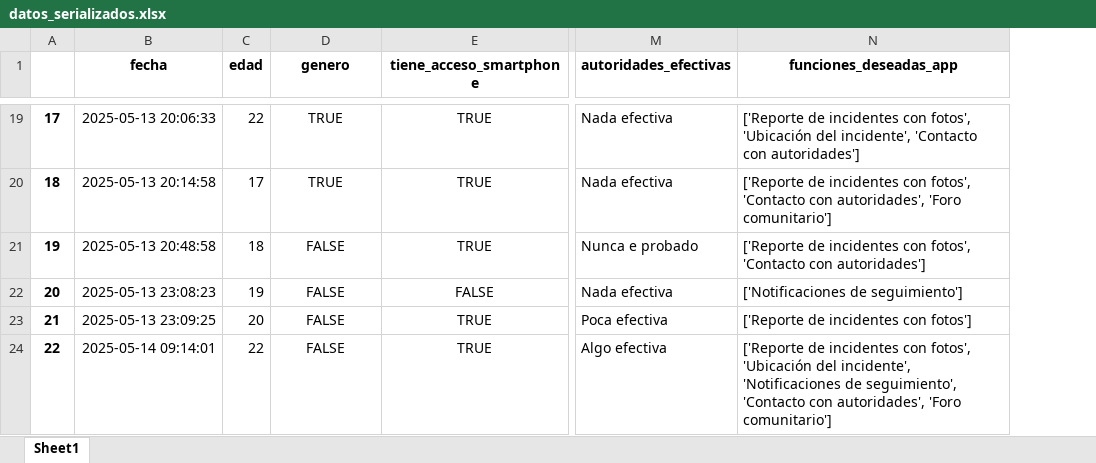
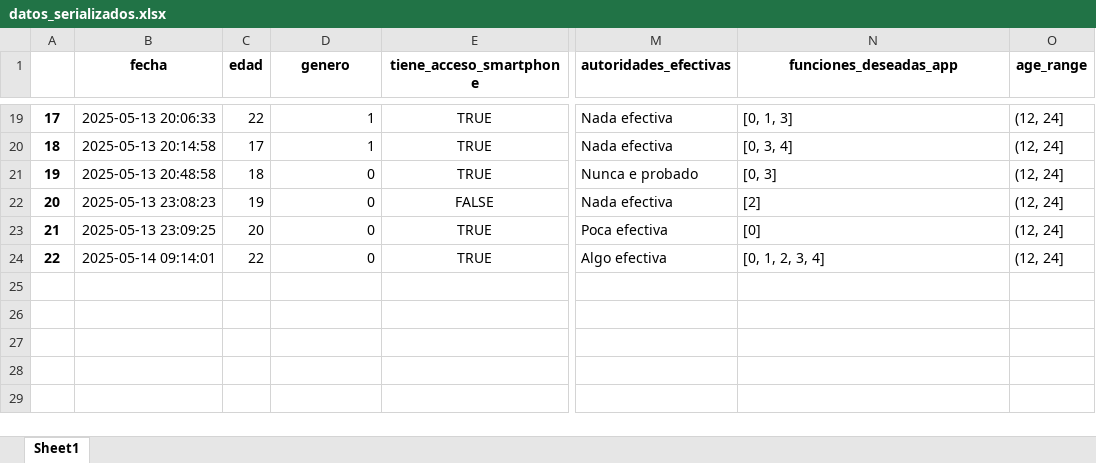
Before and after one commit to Mortadelo24/survey-integrador-one, an Excel workbook: output/datos_serializados.xlsx, sheet Sheet1, drawn as a sheet; only a part is shown, gaps mark what is left out; values as stored, in another font and other column widths than the file's, no borders; the diff covers the shown part only; the diff names each change by its address in the sheet, - before the commit and + after, or states it on an @@ line.

```diff
--- a/output/datos_serializados.xlsx (sheet Sheet1)
+++ b/output/datos_serializados.xlsx (sheet Sheet1)
+column O (age_range), rows 19-24: all (12, 24]
-D19:D24 alignment: center
+D19:D24 alignment: right
-D19:D20 (genero): TRUE
+D19:D20 (genero): 1
-N19 (funciones_deseadas_app): ['Reporte de incidentes con fotos', 'Ubicación del incidente', 'Contacto con autoridades']
+N19 (funciones_deseadas_app): [0, 1, 3]
-N20 (funciones_deseadas_app): ['Reporte de incidentes con fotos', 'Contacto con autoridades', 'Foro comunitario']
+N20 (funciones_deseadas_app): [0, 3, 4]
-D21:D24 (genero): FALSE
+D21:D24 (genero): 0
-N21 (funciones_deseadas_app): ['Reporte de incidentes con fotos', 'Contacto con autoridades']
+N21 (funciones_deseadas_app): [0, 3]
-N22 (funciones_deseadas_app): ['Notificaciones de seguimiento']
+N22 (funciones_deseadas_app): [2]
-N23 (funciones_deseadas_app): ['Reporte de incidentes con fotos']
+N23 (funciones_deseadas_app): [0]
-N24 (funciones_deseadas_app): ['Reporte de incidentes con fotos', 'Ubicación del incidente', 'Notificaciones de seguimiento', 'Contacto con autoridades', 'Foro comunitario']
+N24 (funciones_deseadas_app): [0, 1, 2, 3, 4]
```
Also changed, not shown: 38 edited cells and cell formats elsewhere in this sheet, 11 other files.
